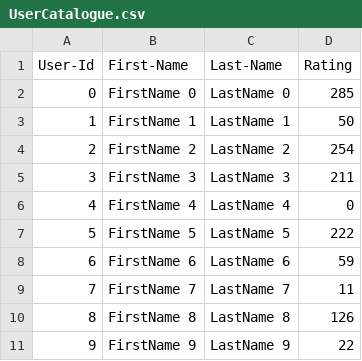
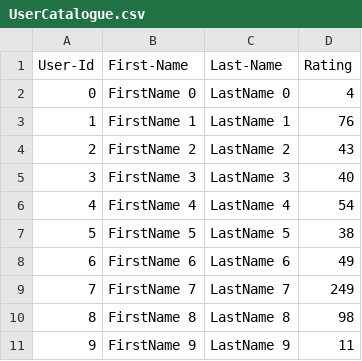
Before and after one commit to Karishma18-NEU/AED_Lab_7, a CSV file: lab7_complete/UserCatalogue.csv, drawn as a sheet.

```diff
--- a/lab7_complete/UserCatalogue.csv
+++ b/lab7_complete/UserCatalogue.csv
@@ -1,11 +1,11 @@
 User-Id,First-Name,Last-Name,Rating
-0,FirstName 0,LastName 0,285
-1,FirstName 1,LastName 1,50
-2,FirstName 2,LastName 2,254
-3,FirstName 3,LastName 3,211
-4,FirstName 4,LastName 4,0
-5,FirstName 5,LastName 5,222
-6,FirstName 6,LastName 6,59
-7,FirstName 7,LastName 7,11
-8,FirstName 8,LastName 8,126
-9,FirstName 9,LastName 9,22
+0,FirstName 0,LastName 0,4
+1,FirstName 1,LastName 1,76
+2,FirstName 2,LastName 2,43
+3,FirstName 3,LastName 3,40
+4,FirstName 4,LastName 4,54
+5,FirstName 5,LastName 5,38
+6,FirstName 6,LastName 6,49
+7,FirstName 7,LastName 7,249
+8,FirstName 8,LastName 8,98
+9,FirstName 9,LastName 9,11
```
Also changed, not shown: lab7_complete/CommentData.csv, 1 other file.
